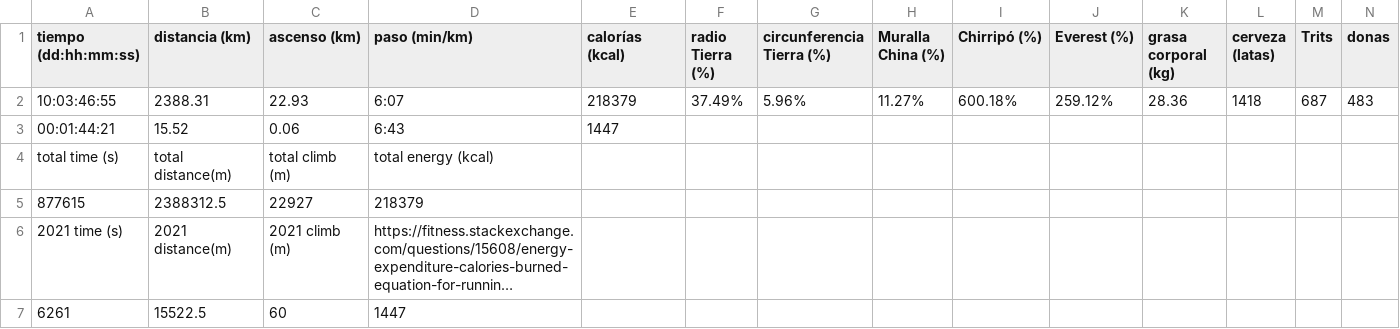
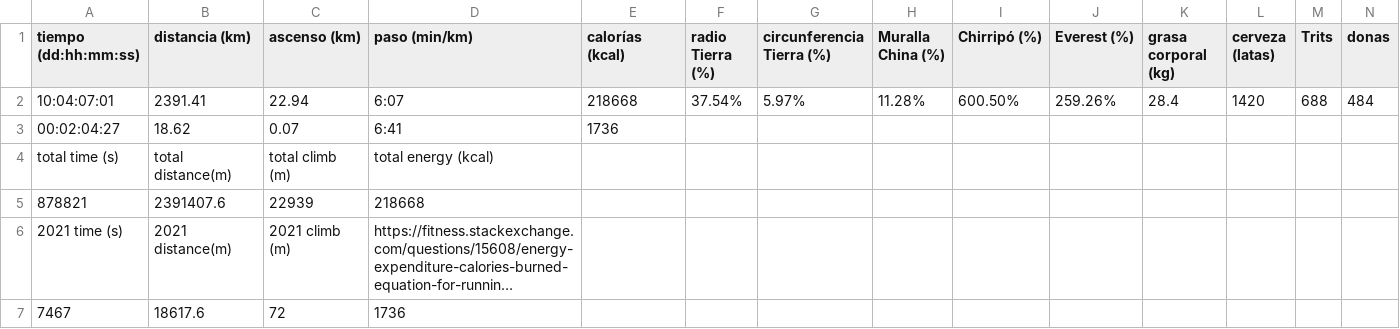
Before and after one commit to eguevaralopez/eguevaralopez.github.io, a CSV file: _data/dailymilesque_stats.csv, drawn as a sheet; only a part is shown; long unchanged cells end in …; removed rows and columns are numbered as before the commit, all else as after; rows hold the shown columns only; the diff names each change by its address in the sheet, - before the commit and + after, or states it on an @@ line.

```diff
--- a/_data/dailymilesque_stats.csv
+++ b/_data/dailymilesque_stats.csv
-row 2: 10:03:46:55 | 2388.31 | 22.93 | 6:07 | 218379 | 37.49% | 5.96% | 11.27% | 600.18% | 259.12% | 28.36 | 1418 | 687 | 483
-row 3: 00:01:44:21 | 15.52 | 0.06 | 6:43 | 1447
+row 2: 10:04:07:01 | 2391.41 | 22.94 | 6:07 | 218668 | 37.54% | 5.97% | 11.28% | 600.50% | 259.26% | 28.4 | 1420 | 688 | 484
+row 3: 00:02:04:27 | 18.62 | 0.07 | 6:41 | 1736
-row 5: 877615 | 2388312.5 | 22927 | 218379
+row 5: 878821 | 2391407.6 | 22939 | 218668
-row 7: 6261 | 15522.5 | 60 | 1447
+row 7: 7467 | 18617.6 | 72 | 1736
```
Also changed, not shown: _data/running_data.csv, 5 other files.
